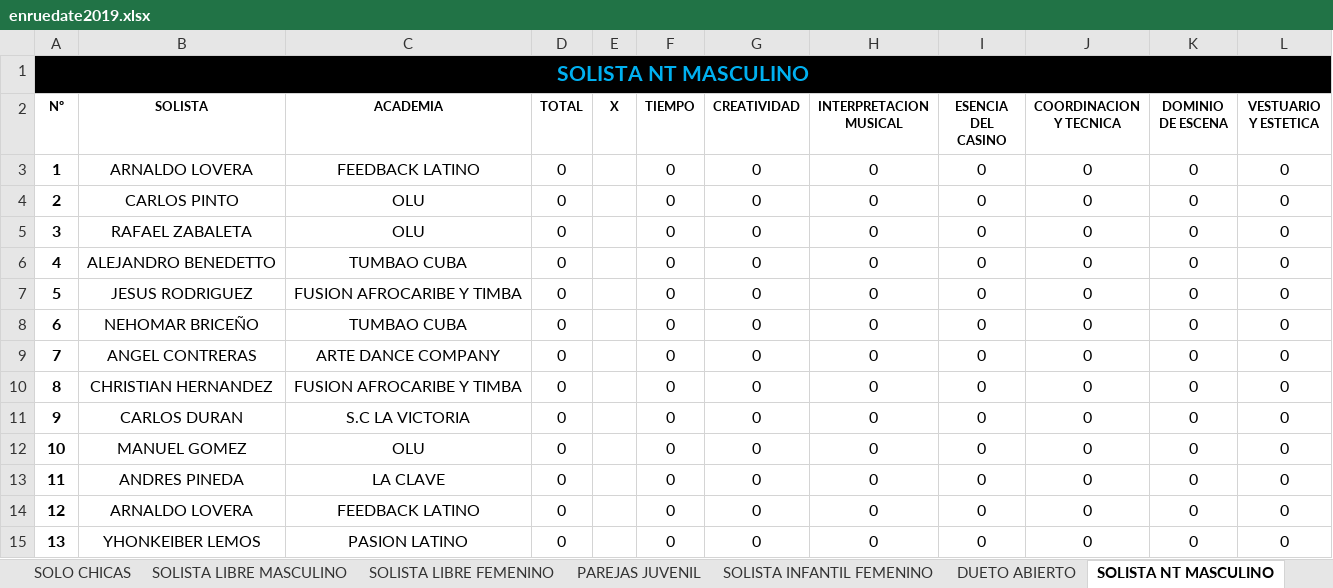
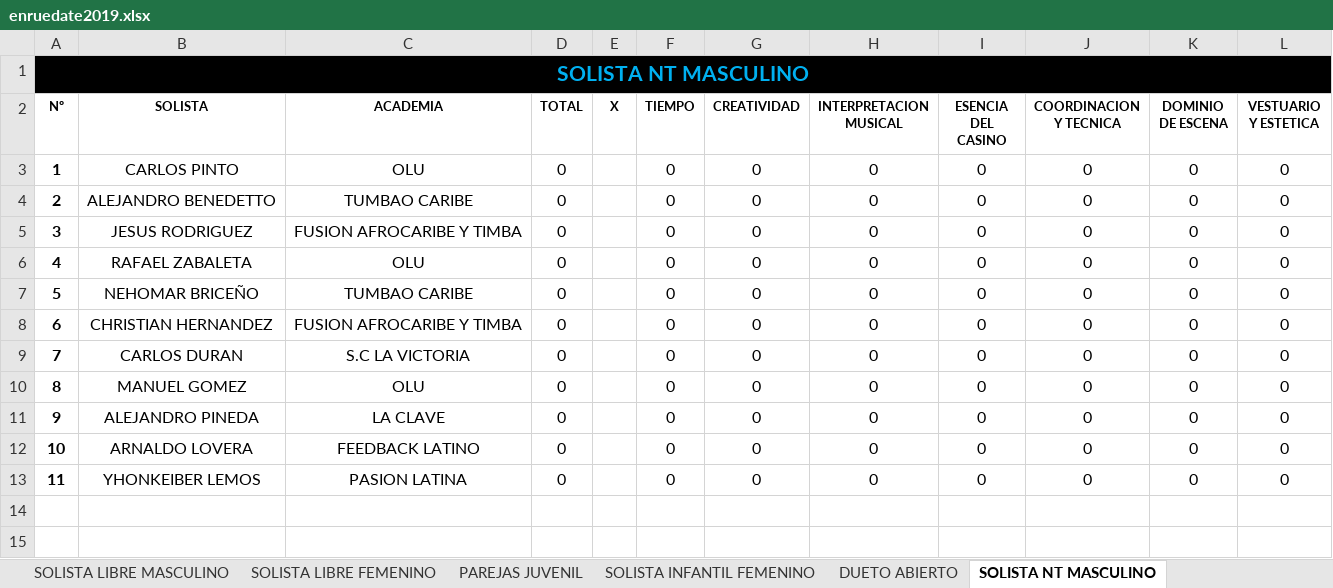
Before and after one commit to aarcela/sweetestKids, an Excel workbook: assets/data/enruedate2019.xlsx, sheet SOLISTA NT MASCULINO, drawn as a sheet; values as stored, in another font and other column widths than the file's, no borders; removed rows and columns are numbered as before the commit, all else as after; the diff names each change by its address in the sheet, - before the commit and + after, or states it on an @@ line.

```diff
--- a/assets/data/enruedate2019.xlsx (sheet SOLISTA NT MASCULINO)
+++ b/assets/data/enruedate2019.xlsx (sheet SOLISTA NT MASCULINO)
-sheet tab: SOLO CHICAS
-row 3: 1 | ARNALDO LOVERA | FEEDBACK LATINO | 0 |  | 0 | 0 | 0 | 0 | 0 | 0 | 0
@@ column A (Nº) renumbered from row 3 down @@
+row 4: 2 | ALEJANDRO BENEDETTO | TUMBAO CARIBE | 0 |  | 0 | 0 | 0 | 0 | 0 | 0 | 0
@@ row 7 moved to row 5: 3 @@
-row 6: 4 | ALEJANDRO BENEDETTO | TUMBAO CUBA | 0 |  | 0 | 0 | 0 | 0 | 0 | 0 | 0
-C7 (ACADEMIA): TUMBAO CUBA
+C7 (ACADEMIA): TUMBAO CARIBE
-row 9: 7 | ANGEL CONTRERAS | ARTE DANCE COMPANY | 0 |  | 0 | 0 | 0 | 0 | 0 | 0 | 0
-B11 (SOLISTA): ANDRES PINEDA
+B11 (SOLISTA): ALEJANDRO PINEDA
-C13 (ACADEMIA): PASION LATINO
+C13 (ACADEMIA): PASION LATINA
```
Also changed, not shown: sheet SOLISTA INFANTIL FEMENINO, sheet DUETO ABIERTO, sheet PAREJAS NOVEL, sheet SOLISTA NOVEL FEMENINO, sheet SOLISTA NT FEMENINO, sheet SOLISTA NOVEL MASCULINO, 11 more sheets, other sheet tabs, formulas that keep their value.
